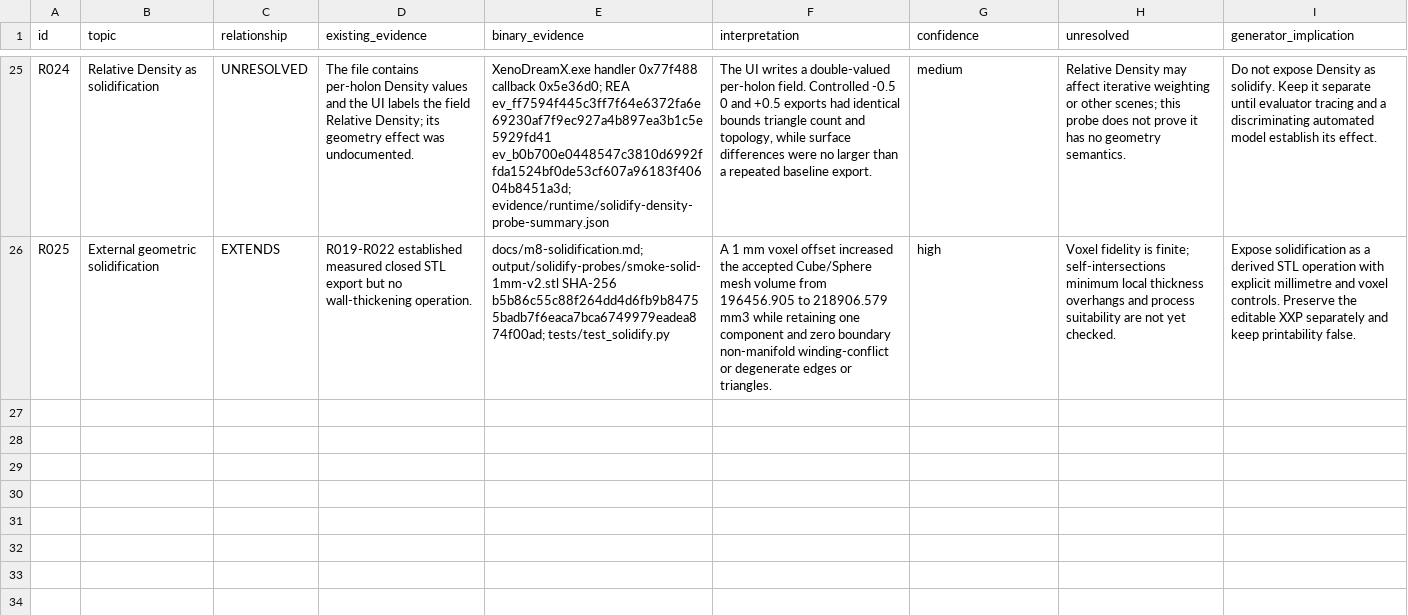
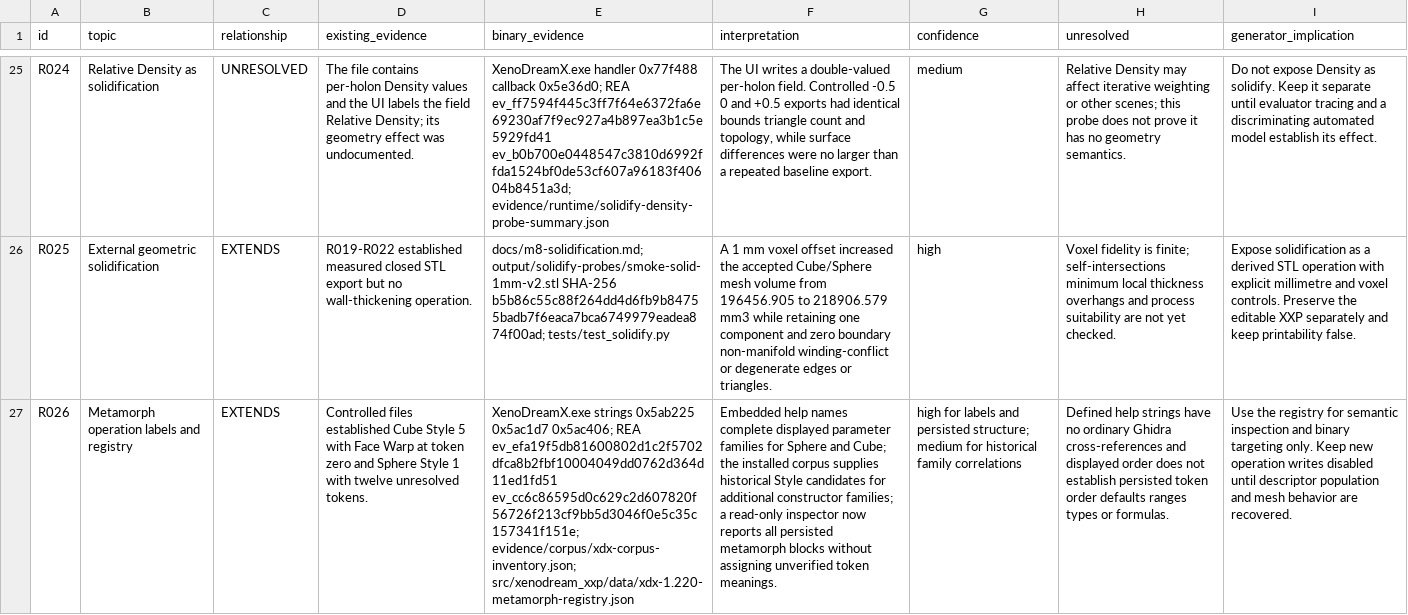
Before and after one commit to dmonachello/xenoAi, a TSV file: docs/rea-cross-validation.tsv, drawn as a sheet; only a part is shown, gaps mark what is left out; the diff names each change by its address in the sheet, - before the commit and + after, or states it on an @@ line.

Commit message:
feat: add evidence-scoped metamorph inspection

```diff
--- a/docs/rea-cross-validation.tsv
+++ b/docs/rea-cross-validation.tsv
+row 27: R026 | Metamorph operation labels and registry | EXTENDS | Controlled files established Cube Style 5 with Face Warp at token zero and Sphere Style 1 with twelve unresolved tokens. | XenoDreamX.exe strings 0x5ab225 0x5ac1d7 0x5ac406; REA ev_efa19f5db81600802d1c2f5702dfca8b2fbf10004049dd0762d364d11ed1fd51 ev_cc6c86595d0c629c2d607820f56726f213cf9bb5d3046f0e5c35c157341f151e; evidence/corpus/xdx-corpus-inventory.json; src/xenodream_xxp/data/xdx-1.220-metamorph-registry.json | Embedded help names complete displayed parameter families for Sphere and Cube; the installed corpus supplies historical Style candidates for additional constructor families; a read-only inspector now reports all persisted metamorph blocks without assigning unverified token meanings. | high for labels and persisted structure; medium for historical family correlations | Defined help strings have no ordinary Ghidra cross-references and displayed order does not establish persisted token order defaults ranges types or formulas. | Use the registry for semantic inspection and binary targeting only. Keep new operation writes disabled until descriptor population and mesh behavior are recovered.
```
Also changed, not shown: decisions.tsv, docs/format-evidence.tsv, 12 other files.
